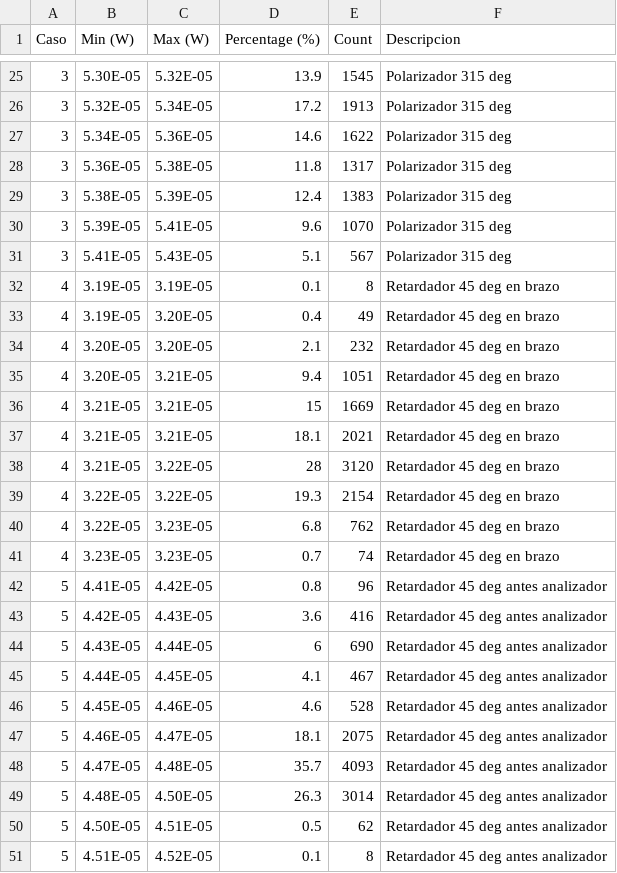
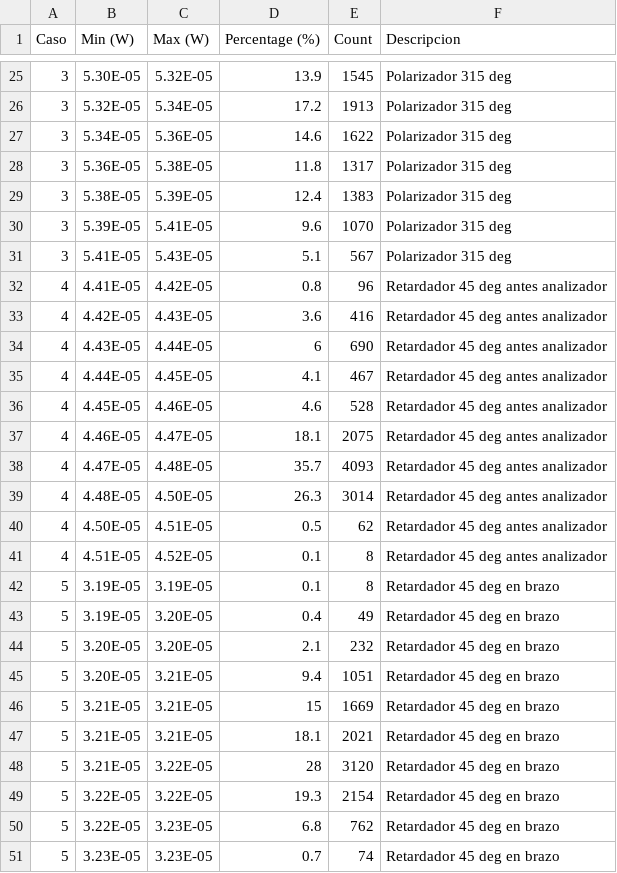
Before and after one commit to Tona1410/INAOE_Lab1, a CSV file: P8data.csv, drawn as a sheet; only a part is shown, gaps mark what is left out.

Commit message:
Add files via upload

```diff
--- a/P8data.csv
+++ b/P8data.csv
@@ -31,21 +31,21 @@ Caso,Min (W),Max (W),Percentage (%),Count,Descripcion
 3,5.41E-05,5.43E-05,5.1,567,Polarizador 315 deg
-4,3.19E-05,3.19E-05,0.1,8,Retardador 45 deg en brazo
-4,3.19E-05,3.20E-05,0.4,49,Retardador 45 deg en brazo
-4,3.20E-05,3.20E-05,2.1,232,Retardador 45 deg en brazo
-4,3.20E-05,3.21E-05,9.4,1051,Retardador 45 deg en brazo
-4,3.21E-05,3.21E-05,15,1669,Retardador 45 deg en brazo
-4,3.21E-05,3.21E-05,18.1,2021,Retardador 45 deg en brazo
-4,3.21E-05,3.22E-05,28,3120,Retardador 45 deg en brazo
-4,3.22E-05,3.22E-05,19.3,2154,Retardador 45 deg en brazo
-4,3.22E-05,3.23E-05,6.8,762,Retardador 45 deg en brazo
-4,3.23E-05,3.23E-05,0.7,74,Retardador 45 deg en brazo
-5,4.41E-05,4.42E-05,0.8,96,Retardador 45 deg antes analizador
-5,4.42E-05,4.43E-05,3.6,416,Retardador 45 deg antes analizador
-5,4.43E-05,4.44E-05,6,690,Retardador 45 deg antes analizador
-5,4.44E-05,4.45E-05,4.1,467,Retardador 45 deg antes analizador
-5,4.45E-05,4.46E-05,4.6,528,Retardador 45 deg antes analizador
-5,4.46E-05,4.47E-05,18.1,2075,Retardador 45 deg antes analizador
-5,4.47E-05,4.48E-05,35.7,4093,Retardador 45 deg antes analizador
-5,4.48E-05,4.50E-05,26.3,3014,Retardador 45 deg antes analizador
-5,4.50E-05,4.51E-05,0.5,62,Retardador 45 deg antes analizador
-5,4.51E-05,4.52E-05,0.1,8,Retardador 45 deg antes analizador
+4,4.41E-05,4.42E-05,0.8,96,Retardador 45 deg antes analizador
+4,4.42E-05,4.43E-05,3.6,416,Retardador 45 deg antes analizador
+4,4.43E-05,4.44E-05,6,690,Retardador 45 deg antes analizador
+4,4.44E-05,4.45E-05,4.1,467,Retardador 45 deg antes analizador
+4,4.45E-05,4.46E-05,4.6,528,Retardador 45 deg antes analizador
+4,4.46E-05,4.47E-05,18.1,2075,Retardador 45 deg antes analizador
+4,4.47E-05,4.48E-05,35.7,4093,Retardador 45 deg antes analizador
+4,4.48E-05,4.50E-05,26.3,3014,Retardador 45 deg antes analizador
+4,4.50E-05,4.51E-05,0.5,62,Retardador 45 deg antes analizador
+4,4.51E-05,4.52E-05,0.1,8,Retardador 45 deg antes analizador
+5,3.19E-05,3.19E-05,0.1,8,Retardador 45 deg en brazo
+5,3.19E-05,3.20E-05,0.4,49,Retardador 45 deg en brazo
+5,3.20E-05,3.20E-05,2.1,232,Retardador 45 deg en brazo
+5,3.20E-05,3.21E-05,9.4,1051,Retardador 45 deg en brazo
+5,3.21E-05,3.21E-05,15,1669,Retardador 45 deg en brazo
+5,3.21E-05,3.21E-05,18.1,2021,Retardador 45 deg en brazo
+5,3.21E-05,3.22E-05,28,3120,Retardador 45 deg en brazo
+5,3.22E-05,3.22E-05,19.3,2154,Retardador 45 deg en brazo
+5,3.22E-05,3.23E-05,6.8,762,Retardador 45 deg en brazo
+5,3.23E-05,3.23E-05,0.7,74,Retardador 45 deg en brazo
```
